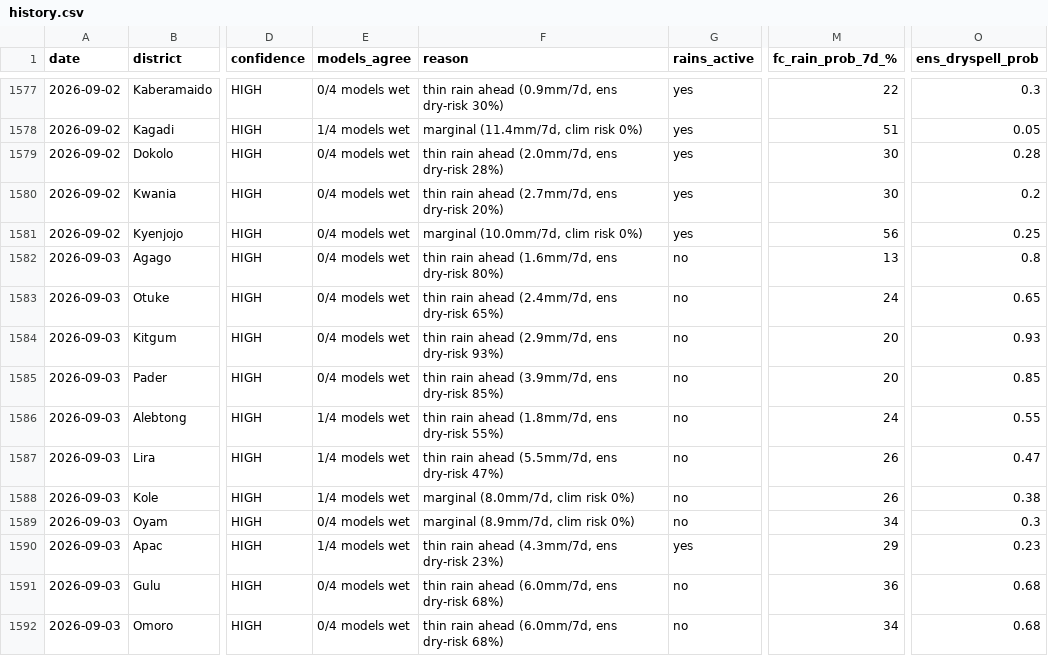
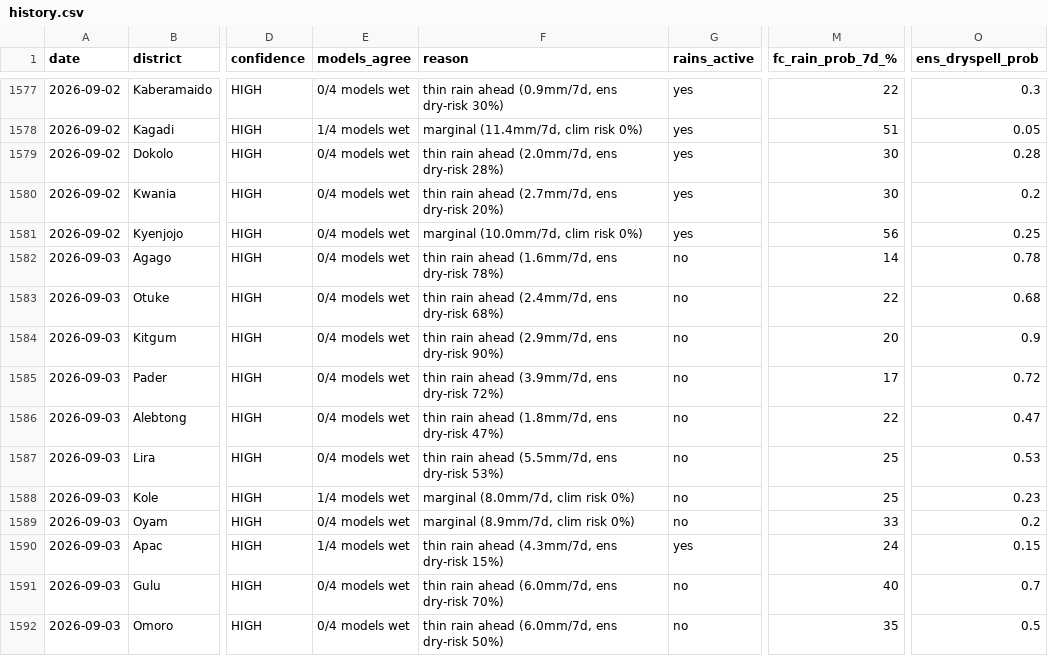
Before and after one commit to quinn-Uganda/planting-monitor, a CSV file: planting_monitor_out/history.csv, drawn as a sheet; only a part is shown, gaps mark what is left out; the diff covers the shown part only; the diff names each change by its address in the sheet, - before the commit and + after, or states it on an @@ line.

```diff
--- a/planting_monitor_out/history.csv
+++ b/planting_monitor_out/history.csv
-F1582 (reason): thin rain ahead (1.6mm/7d, ens dry-risk 80%)
+F1582 (reason): thin rain ahead (1.6mm/7d, ens dry-risk 78%)
-M1582 (fc_rain_prob_7d_%): 13
+M1582 (fc_rain_prob_7d_%): 14
-O1582 (ens_dryspell_prob): 0.8
+O1582 (ens_dryspell_prob): 0.78
-F1583 (reason): thin rain ahead (2.4mm/7d, ens dry-risk 65%)
+F1583 (reason): thin rain ahead (2.4mm/7d, ens dry-risk 68%)
-M1583 (fc_rain_prob_7d_%): 24
+M1583 (fc_rain_prob_7d_%): 22
-O1583 (ens_dryspell_prob): 0.65
+O1583 (ens_dryspell_prob): 0.68
-F1584 (reason): thin rain ahead (2.9mm/7d, ens dry-risk 93%)
+F1584 (reason): thin rain ahead (2.9mm/7d, ens dry-risk 90%)
-O1584 (ens_dryspell_prob): 0.93
+O1584 (ens_dryspell_prob): 0.9
-F1585 (reason): thin rain ahead (3.9mm/7d, ens dry-risk 85%)
+F1585 (reason): thin rain ahead (3.9mm/7d, ens dry-risk 72%)
-M1585 (fc_rain_prob_7d_%): 20
+M1585 (fc_rain_prob_7d_%): 17
-O1585 (ens_dryspell_prob): 0.85
+O1585 (ens_dryspell_prob): 0.72
-E1586:E1587 (models_agree): 1/4 models wet
+E1586:E1587 (models_agree): 0/4 models wet
-F1586 (reason): thin rain ahead (1.8mm/7d, ens dry-risk 55%)
+F1586 (reason): thin rain ahead (1.8mm/7d, ens dry-risk 47%)
-M1586 (fc_rain_prob_7d_%): 24
+M1586 (fc_rain_prob_7d_%): 22
-O1586 (ens_dryspell_prob): 0.55
+O1586 (ens_dryspell_prob): 0.47
-F1587 (reason): thin rain ahead (5.5mm/7d, ens dry-risk 47%)
+F1587 (reason): thin rain ahead (5.5mm/7d, ens dry-risk 53%)
-M1587:M1588 (fc_rain_prob_7d_%): 26
+M1587:M1588 (fc_rain_prob_7d_%): 25
-O1587 (ens_dryspell_prob): 0.47
+O1587 (ens_dryspell_prob): 0.53
-O1588 (ens_dryspell_prob): 0.38
+O1588 (ens_dryspell_prob): 0.23
-M1589 (fc_rain_prob_7d_%): 34
+M1589 (fc_rain_prob_7d_%): 33
-O1589 (ens_dryspell_prob): 0.3
+O1589 (ens_dryspell_prob): 0.2
-F1590 (reason): thin rain ahead (4.3mm/7d, ens dry-risk 23%)
+F1590 (reason): thin rain ahead (4.3mm/7d, ens dry-risk 15%)
-M1590 (fc_rain_prob_7d_%): 29
+M1590 (fc_rain_prob_7d_%): 24
-O1590 (ens_dryspell_prob): 0.23
+O1590 (ens_dryspell_prob): 0.15
-F1591 (reason): thin rain ahead (6.0mm/7d, ens dry-risk 68%)
+F1591 (reason): thin rain ahead (6.0mm/7d, ens dry-risk 70%)
-M1591 (fc_rain_prob_7d_%): 36
+M1591 (fc_rain_prob_7d_%): 40
-O1591 (ens_dryspell_prob): 0.68
+O1591 (ens_dryspell_prob): 0.7
-F1592 (reason): thin rain ahead (6.0mm/7d, ens dry-risk 68%)
+F1592 (reason): thin rain ahead (6.0mm/7d, ens dry-risk 50%)
-M1592 (fc_rain_prob_7d_%): 34
+M1592 (fc_rain_prob_7d_%): 35
-O1592 (ens_dryspell_prob): 0.68
+O1592 (ens_dryspell_prob): 0.5
```
Also changed, not shown: 34 edited cells elsewhere in this file, planting_monitor_out/status_today.csv, 3 other files.
